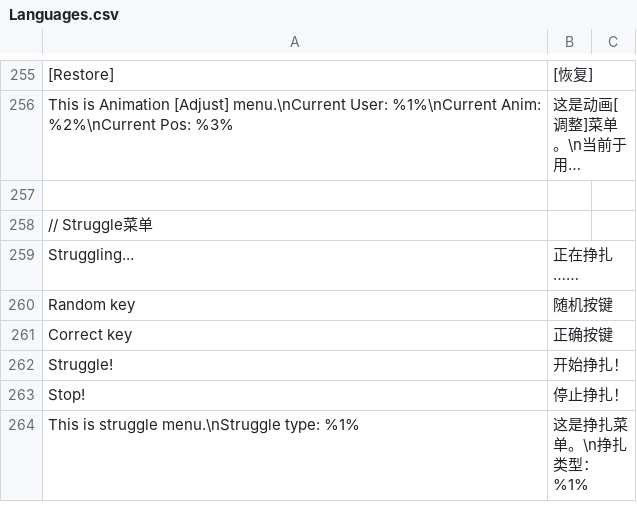
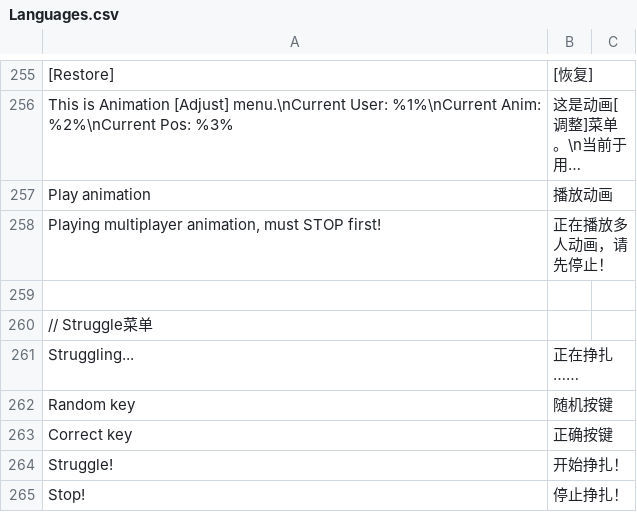
Before and after one commit to road0001/SecondLife-LSL-OpenSource, a CSV file: Language/Languages.csv, drawn as a sheet; only a part is shown, gaps mark what is left out; the shorter side is filled out with more unchanged rows; long unchanged cells end in …; the diff names each change by its address in the sheet, - before the commit and + after, or states it on an @@ line.

```diff
--- a/Language/Languages.csv
+++ b/Language/Languages.csv
+row 257: Play animation | 播放动画
+row 258: Playing multiplayer animation, must STOP first! | 正在播放多人动画，请先停止！
```
Also changed, not shown: 1 other file.
